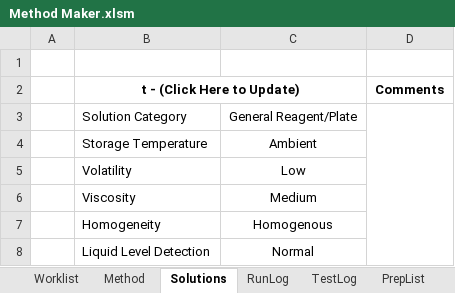
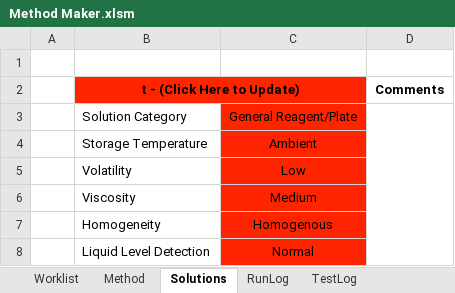
Before and after one commit to Pfizer-BradleyBare/PytomatedLiquidHandling, an Excel workbook: Method Maker.xlsm, sheet Solutions, drawn as a sheet; values as stored, in another font and other column widths than the file's, no borders; the diff names each change by its address in the sheet, - before the commit and + after, or states it on an @@ line.

```diff
--- a/Method Maker.xlsm (sheet Solutions)
+++ b/Method Maker.xlsm (sheet Solutions)
-sheet tab: PrepList
-B2 fill: none
+B2 fill: #FF2400
-C3:C8 fill: none
+C3:C8 fill: #FF2400
```
Also changed, not shown: sheet RunLog, sheet TestLog, sheet Method, 5 other files.
